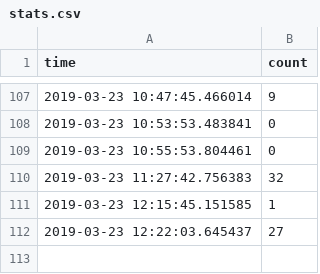
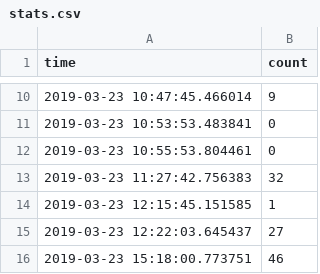
Before and after one commit to stayh2o/Blinker, a CSV file: engine/stats.csv, drawn as a sheet; only a part is shown, gaps mark what is left out; the diff covers the shown part only; the diff names each change by its address in the sheet, - before the commit and + after, or states it on an @@ line.

```diff
--- a/engine/stats.csv
+++ b/engine/stats.csv
+row 16: 2019-03-23 15:18:00.773751 | 46
```
Also changed, not shown: 97 removed rows elsewhere in this file, 5 other files.
